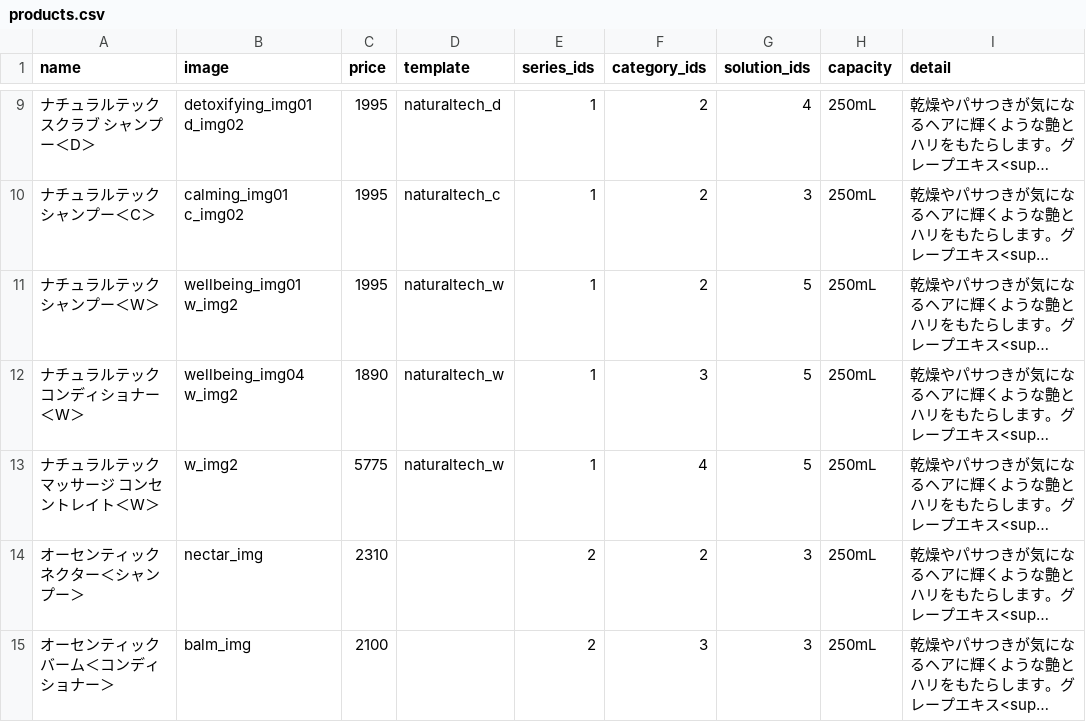
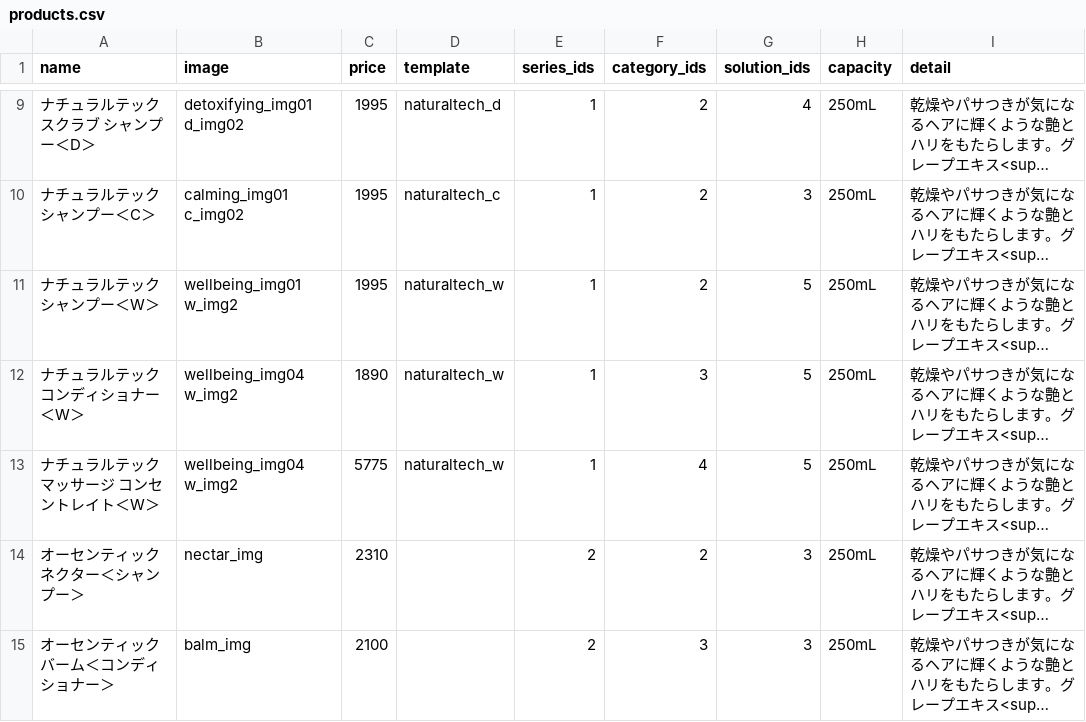
Before and after one commit to hironak/comfort-davines-1, a CSV file: presets/data/products.csv, drawn as a sheet; only a part is shown, gaps mark what is left out; long unchanged cells end in …; the diff names each change by its address in the sheet, - before the commit and + after, or states it on an @@ line.

```diff
--- a/presets/data/products.csv
+++ b/presets/data/products.csv
-B13 (image): w_img2
+B13 (image): wellbeing_img04 w_img2
```
Also changed, not shown: 5 other files.
